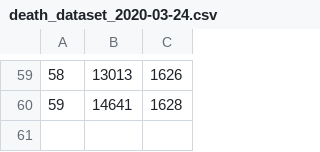
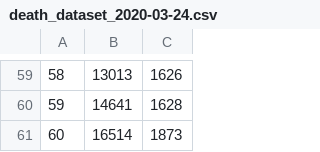
Before and after one commit to Hamza-Manai/COVID-19-Doomsday-Predictions, a CSV file: data/death_dataset_2020-03-24.csv, drawn as a sheet; only a part is shown, gaps mark what is left out.

```diff
--- a/data/death_dataset_2020-03-24.csv
+++ b/data/death_dataset_2020-03-24.csv
@@ -60 +60,2 @@
 59,14641,1628
+60,16514,1873
```
Also changed, not shown: data/active_dataset_2020-03-24.csv, data/case_dataset_2020-03-24.csv, 8 other files.
